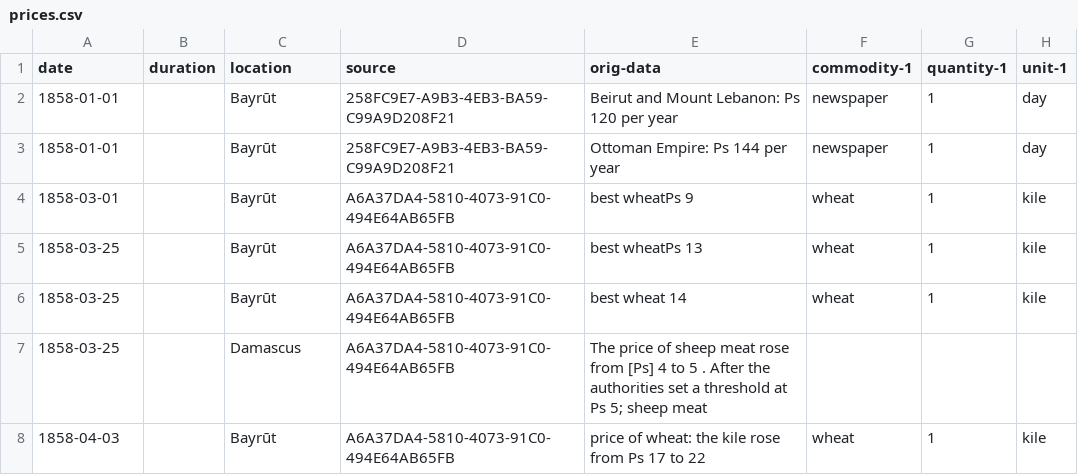
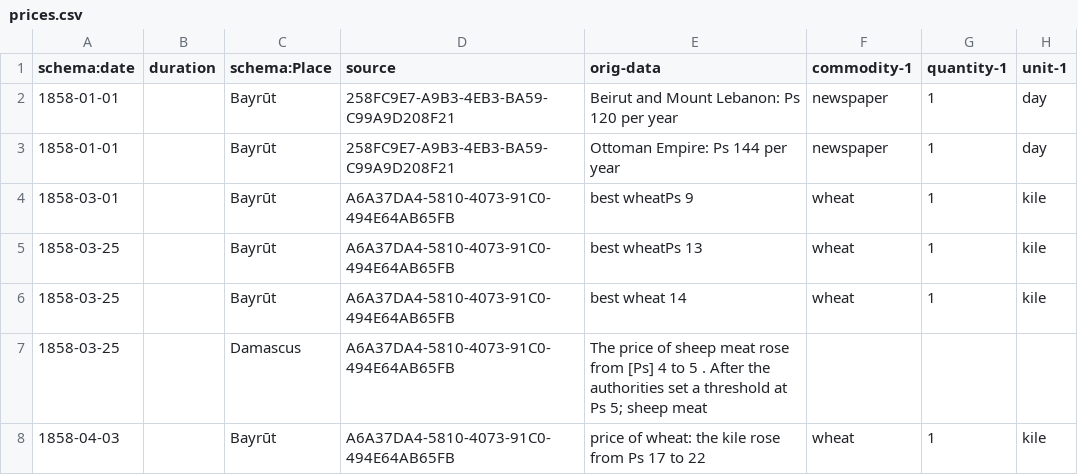
Before and after one commit to tillgrallert/food-riots_data, a CSV file: csv/prices.csv, drawn as a sheet; only a part is shown; the diff names each change by its address in the sheet, - before the commit and + after, or states it on an @@ line.

Commit message:
updated column headers

```diff
--- a/csv/prices.csv
+++ b/csv/prices.csv
-A1: date
+A1: schema:date
-C1: location
+C1: schema:Place
```
Also changed, not shown: csv/export-statistics.csv, csv/locations.csv, 2 other files.
